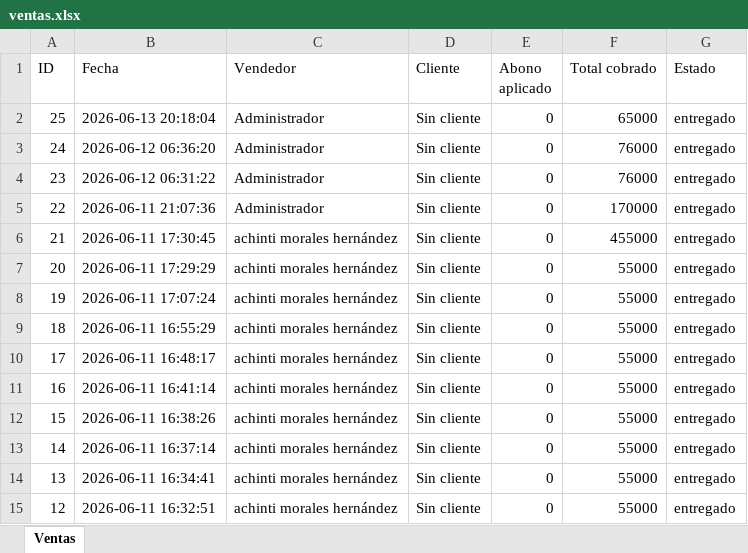
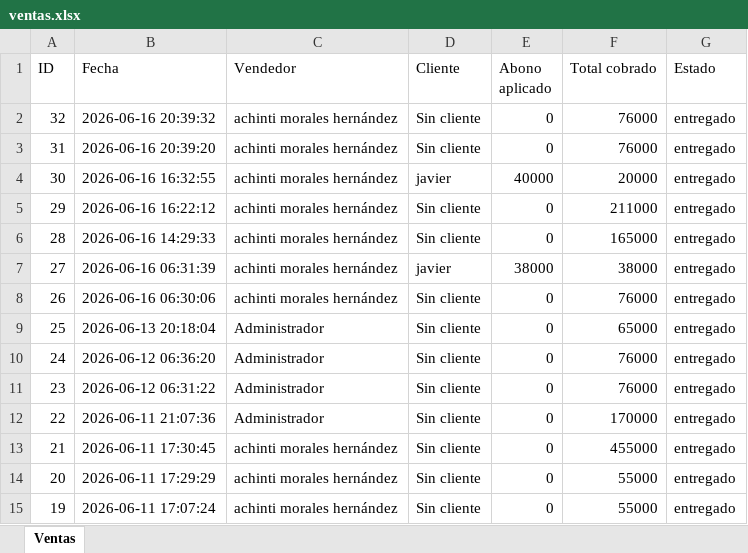
Before and after one commit to achinti24/Casacas, an Excel workbook: reportes/ventas.xlsx, sheet Ventas, drawn as a sheet; only a part is shown; the shorter side is filled out with more unchanged rows; values as stored, in another font and other column widths than the file's, no borders; the diff names each change by its address in the sheet, - before the commit and + after, or states it on an @@ line.

```diff
--- a/reportes/ventas.xlsx (sheet Ventas)
+++ b/reportes/ventas.xlsx (sheet Ventas)
+row 2: 32 | 2026-06-16 20:39:32 | achinti morales hernández | Sin cliente | 0 | 76000 | entregado
+row 3: 31 | 2026-06-16 20:39:20 | achinti morales hernández | Sin cliente | 0 | 76000 | entregado
+row 4: 30 | 2026-06-16 16:32:55 | achinti morales hernández | javier | 40000 | 20000 | entregado
+row 5: 29 | 2026-06-16 16:22:12 | achinti morales hernández | Sin cliente | 0 | 211000 | entregado
+row 6: 28 | 2026-06-16 14:29:33 | achinti morales hernández | Sin cliente | 0 | 165000 | entregado
+row 7: 27 | 2026-06-16 06:31:39 | achinti morales hernández | javier | 38000 | 38000 | entregado
+row 8: 26 | 2026-06-16 06:30:06 | achinti morales hernández | Sin cliente | 0 | 76000 | entregado
```
Also changed, not shown: reportes/inventario.xlsx, reportes/movimientos.xlsx, 10 other files.
